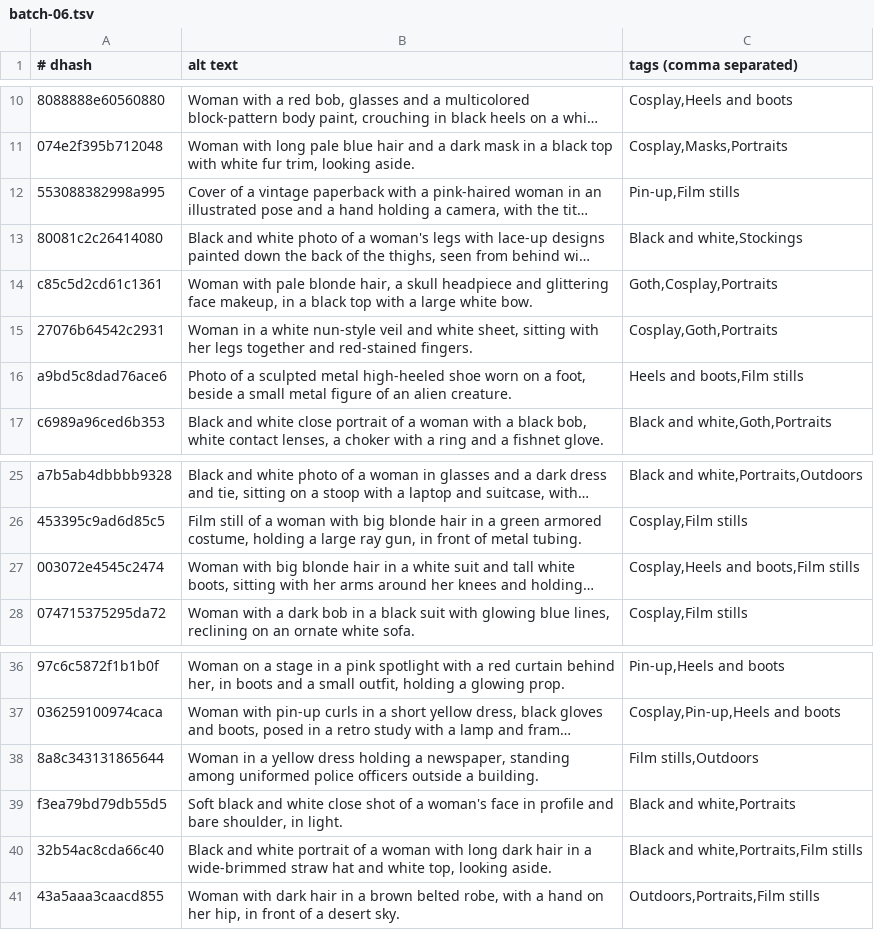
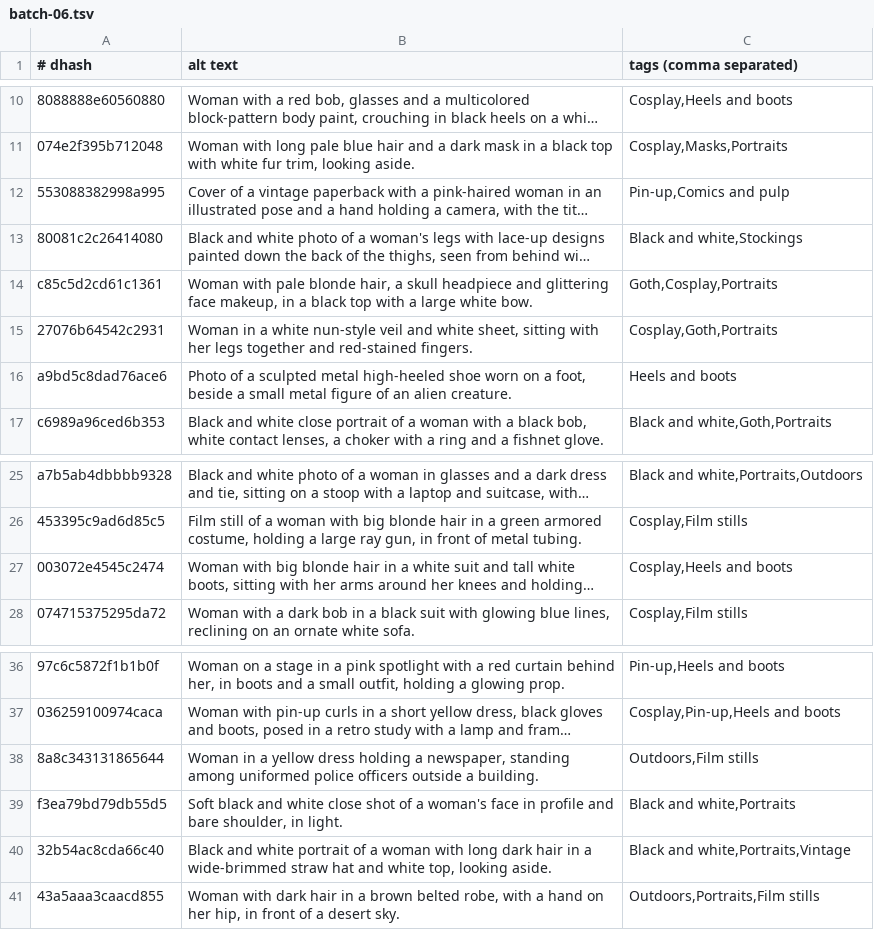
Before and after one commit to impossiblefunky/prurientinterests_me, a TSV file: config/alt-text/batch-06.tsv, drawn as a sheet; only a part is shown, gaps mark what is left out; long unchanged cells end in …; the diff names each change by its address in the sheet, - before the commit and + after, or states it on an @@ line.

```diff
--- a/config/alt-text/batch-06.tsv
+++ b/config/alt-text/batch-06.tsv
-C12 (tags (comma separated)): Pin-up,Film stills
+C12 (tags (comma separated)): Pin-up,Comics and pulp
-C16 (tags (comma separated)): Heels and boots,Film stills
+C16 (tags (comma separated)): Heels and boots
-C27 (tags (comma separated)): Cosplay,Heels and boots,Film stills
+C27 (tags (comma separated)): Cosplay,Heels and boots
-C38 (tags (comma separated)): Film stills,Outdoors
+C38 (tags (comma separated)): Outdoors,Film stills
-C40 (tags (comma separated)): Black and white,Portraits,Film stills
+C40 (tags (comma separated)): Black and white,Portraits,Vintage
```
Also changed, not shown: config/alt-text/batch-01.tsv, config/alt-text/batch-02.tsv, 5 other files.
